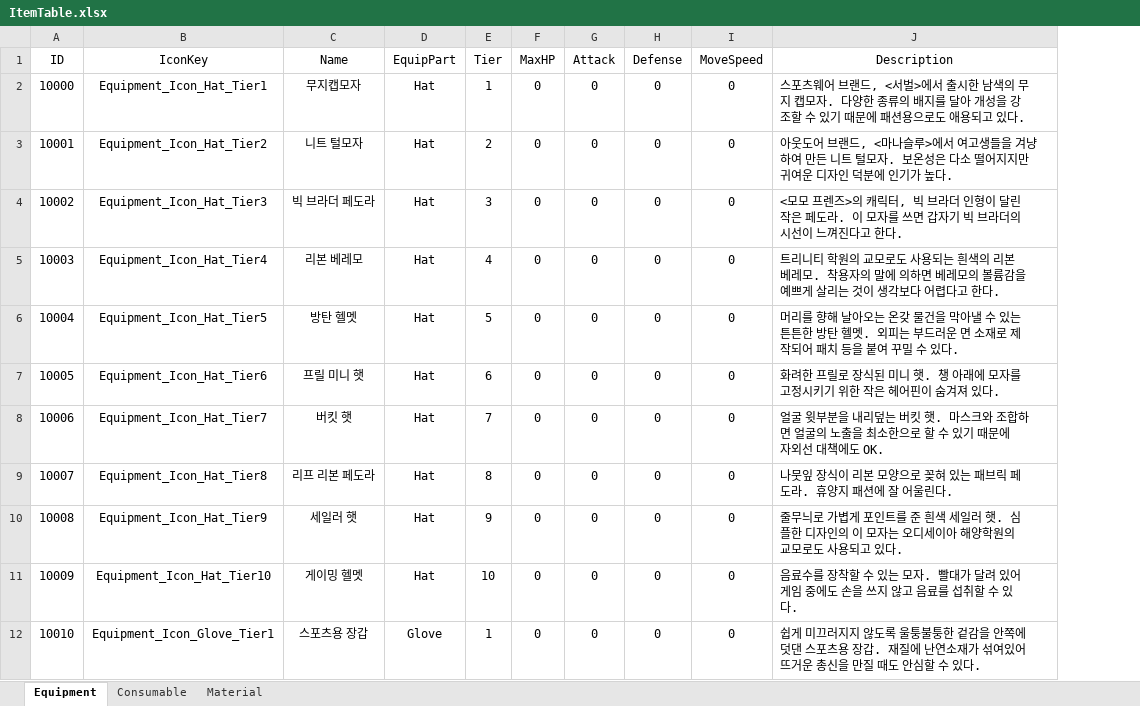
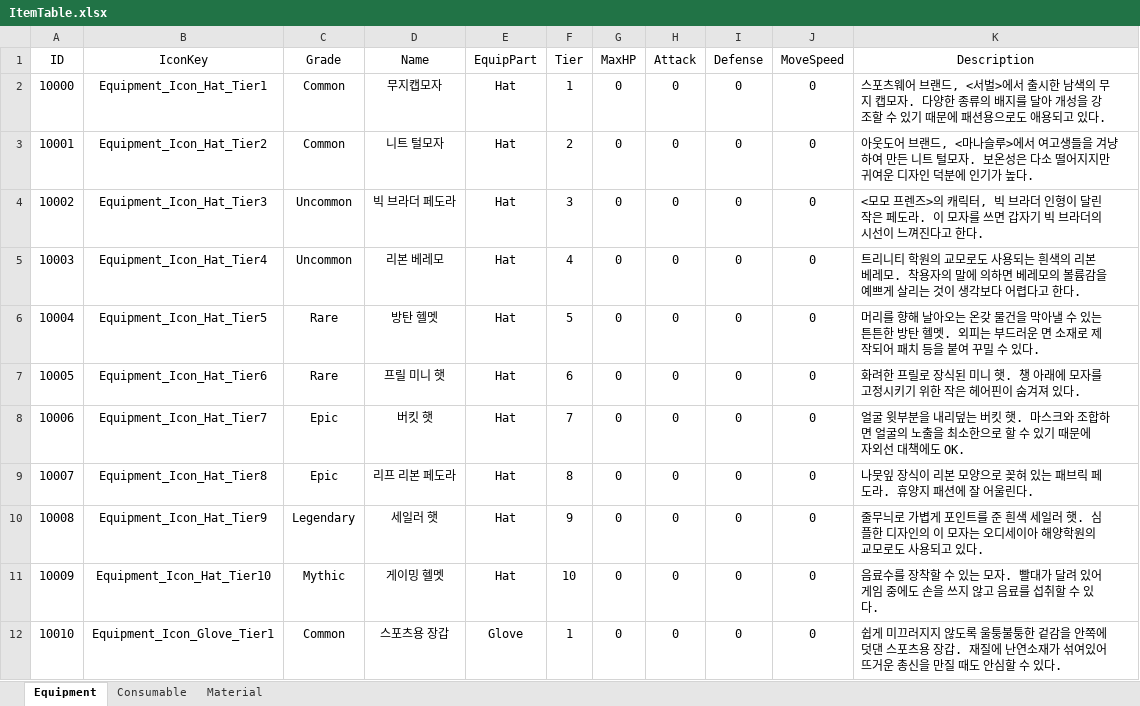
Before and after one commit to vfly1189/OperationKivotos-Code, an Excel workbook: Assets/ExcelData/ItemTable.xlsx, sheet Equipment, drawn as a sheet; only a part is shown; values as stored, in another font and other column widths than the file's, no borders; the diff names each change by its address in the sheet, - before the commit and + after, or states it on an @@ line.

```diff
--- a/Assets/ExcelData/ItemTable.xlsx (sheet Equipment)
+++ b/Assets/ExcelData/ItemTable.xlsx (sheet Equipment)
+column C (Grade), rows 2-12: Common | Common | Uncommon | Uncommon | Rare | Rare | Epic | Epic | Legendary | Mythic | Common
```
Also changed, not shown: sheet Consumable, sheet Material, formulas that keep their value, 28 other files.
